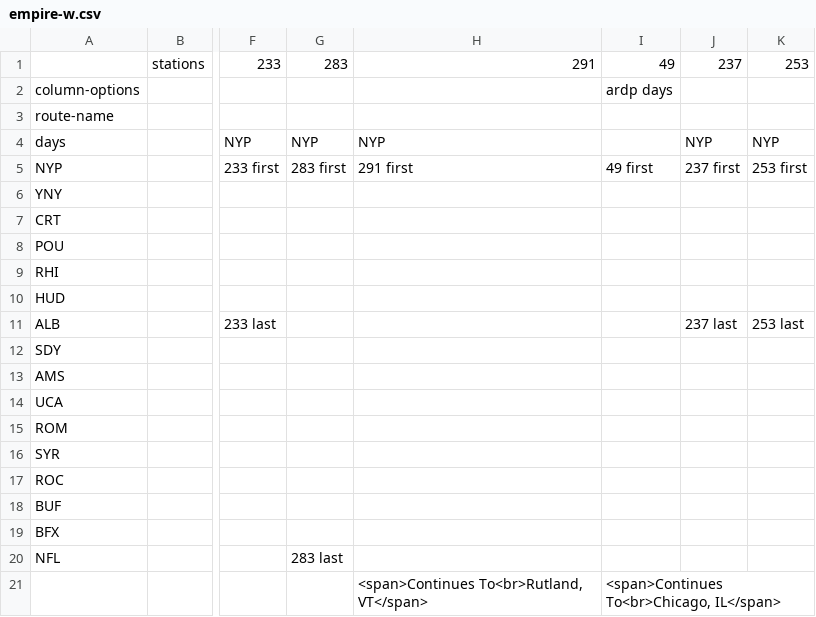
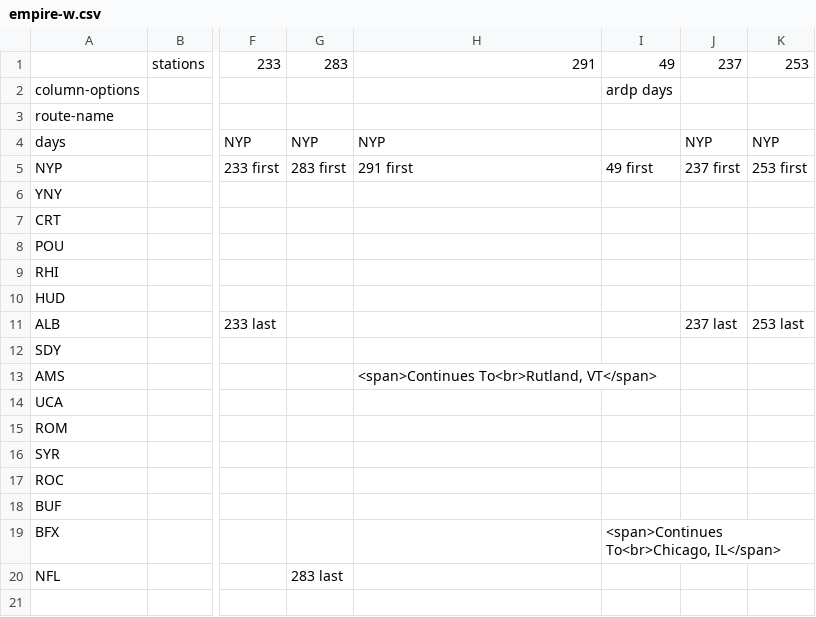
Before and after one commit to neroden/timetable_kit, a CSV file: timetable_kit/specs/empire-w.csv, drawn as a sheet; only a part is shown, gaps mark what is left out; rows hold the shown columns only; the diff names each change by its address in the sheet, - before the commit and + after, or states it on an @@ line.

Commit message:
Improve Empire-W spec, add Empire-E spec

```diff
--- a/timetable_kit/specs/empire-w.csv
+++ b/timetable_kit/specs/empire-w.csv
-H13: (empty)
+H13: <span>Continues To<br>Rutland, VT</span>
-I19: (empty)
+I19: <span>Continues To<br>Chicago, IL</span>
-row 21:  |  |  |  | <span>Continues To<br>Rutland, VT</span> | <span>Continues To<br>Chicago, IL</span>
```
Also changed, not shown: 2 other files.
